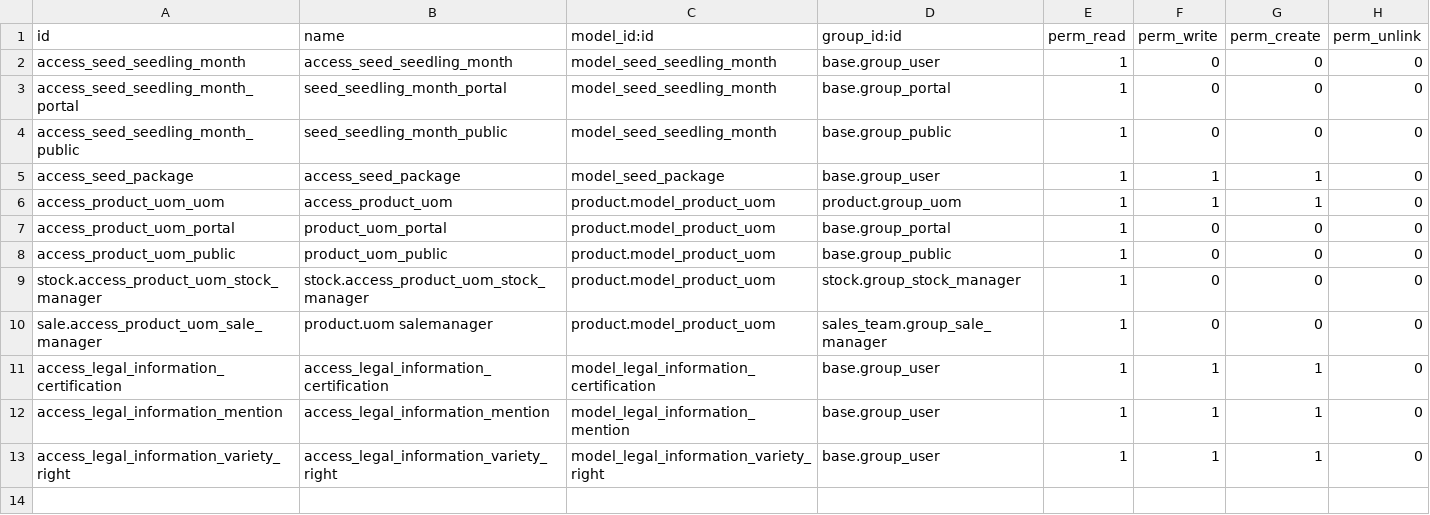
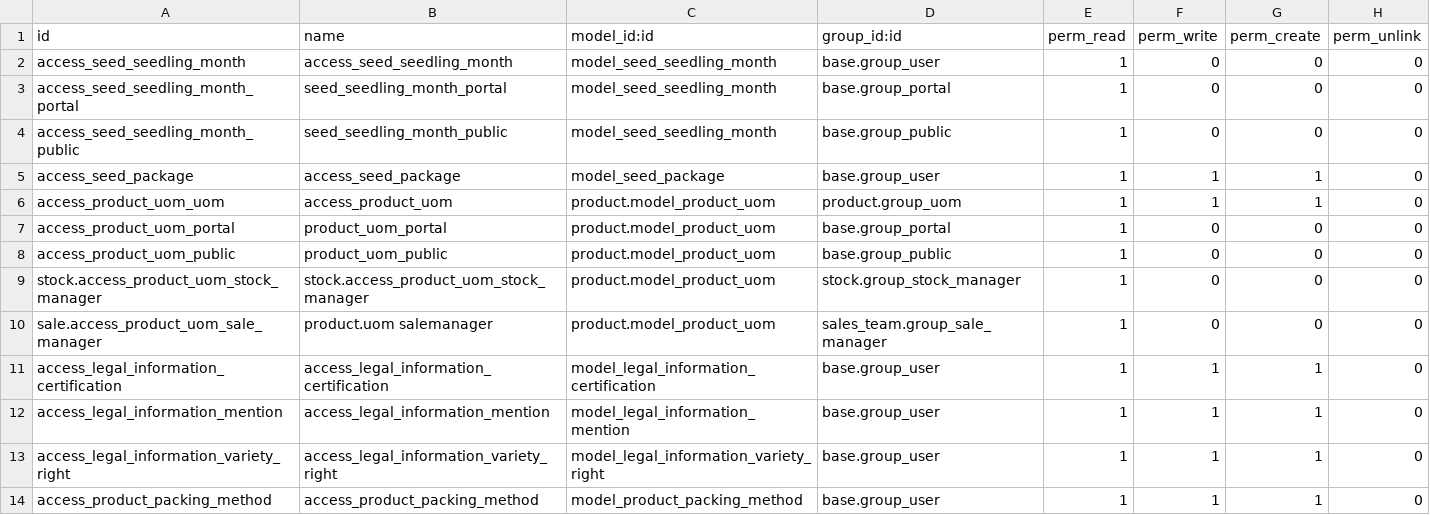
Before and after one commit to coopiteasy/cycle-en-terre, a CSV file: product_seeds/security/ir.model.access.csv, drawn as a sheet; the diff names each change by its address in the sheet, - before the commit and + after, or states it on an @@ line.

Commit message:
[ADD] product_seeds: multiple fields - max_seed_weight - packing_method_id (+ new model) - theoretical_packing_time - theoretical_adjustment_time - legal_mention

```diff
--- a/product_seeds/security/ir.model.access.csv
+++ b/product_seeds/security/ir.model.access.csv
+row 14: access_product_packing_method | access_product_packing_method | model_product_packing_method | base.group_user | 1 | 1 | 1 | 0
```
Also changed, not shown: 6 other files.
